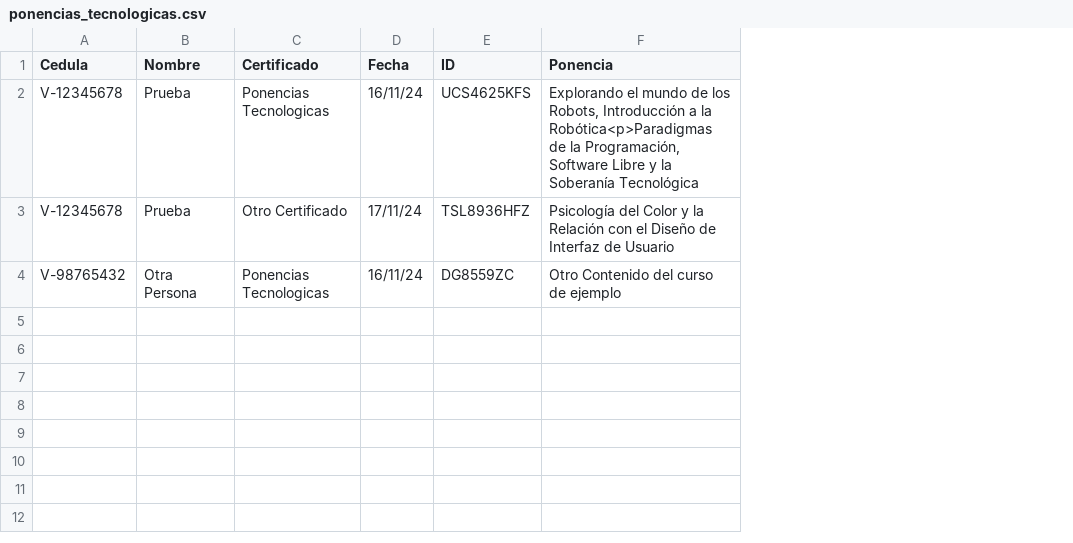
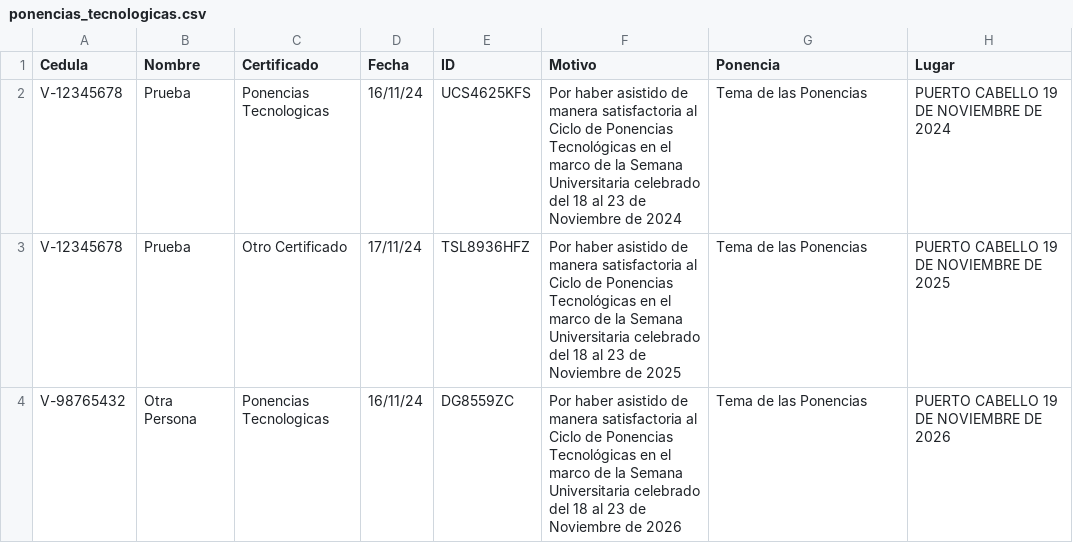
Before and after one commit to jesymca/validador_certificados, a CSV file: ponencias_tecnologicas.csv, drawn as a sheet; addresses are those after the commit; the diff names each change by its address in the sheet, - before the commit and + after, or states it on an @@ line.

```diff
--- a/ponencias_tecnologicas.csv
+++ b/ponencias_tecnologicas.csv
+column F (Motivo), rows 2-4: Por haber asistido de manera satisfactoria al Ciclo de Ponencias Tecnológicas en el marco de la Semana Universitaria celebrado del 18 al 23 de Noviembre de 2024 | Por haber asistido de manera satisfactoria al Ciclo de Ponencias Tecnológicas en el marco de la Semana Universitaria celebrado del 18 al 23 de Noviembre de 2025 | Por haber asistido de manera satisfactoria al Ciclo de Ponencias Tecnológicas en el marco de la Semana Universitaria celebrado del 18 al 23 de Noviembre de 2026
+column H (Lugar), rows 2-4: PUERTO CABELLO 19 DE NOVIEMBRE DE 2024 | PUERTO CABELLO 19 DE NOVIEMBRE DE 2025 | PUERTO CABELLO 19 DE NOVIEMBRE DE 2026
-G2 (Ponencia): Explorando el mundo de los Robots, Introducción a la Robótica<p>Paradigmas de la Programación, Software Libre y la Soberanía Tecnológica
+G2 (Ponencia): Tema de las Ponencias
-G3 (Ponencia): Psicología del Color y la Relación con el Diseño de Interfaz de Usuario
+G3 (Ponencia): Tema de las Ponencias
-G4 (Ponencia): Otro Contenido del curso de ejemplo
+G4 (Ponencia): Tema de las Ponencias
```
Also changed, not shown: 1 other file.
